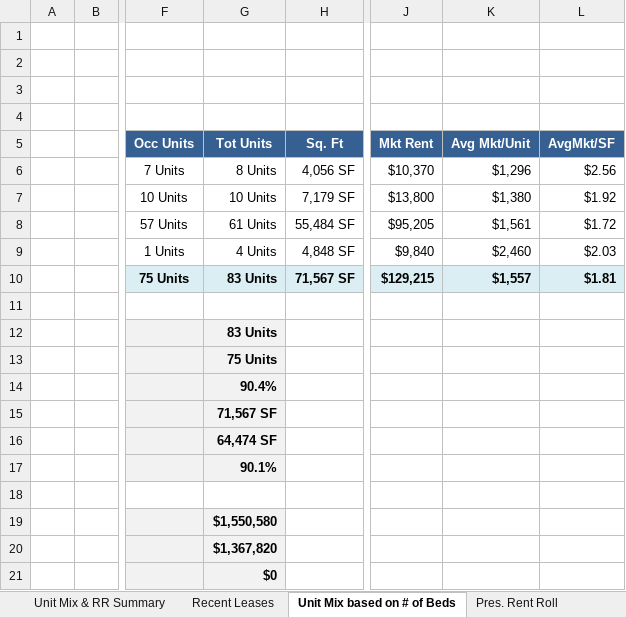
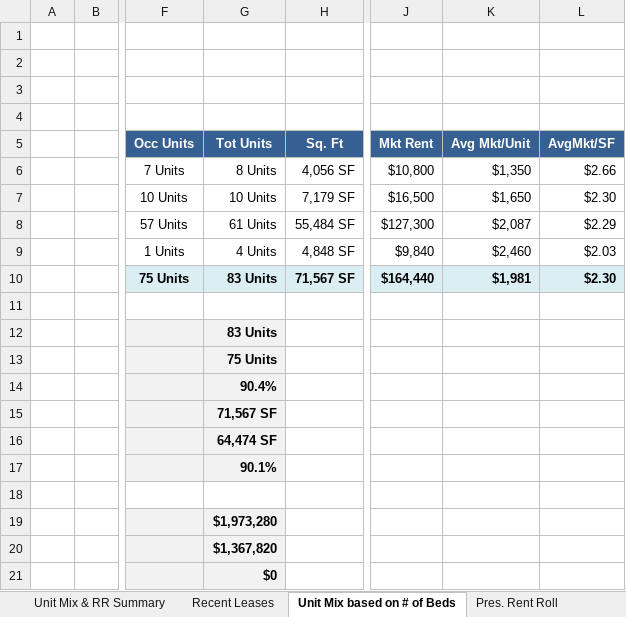
Before and after one commit to rdagoy/srctrentroll, an Excel workbook: examples/outputs/Birgo RR Exhibits - Novav07.28.26.xlsx, sheet Unit Mix based on # of Beds, drawn as a sheet; only a part is shown, gaps mark what is left out; values as stored, in another font and other column widths than the file's, no borders; the diff names each change by its address in the sheet, - before the commit and + after, or states it on an @@ line.

```diff
--- a/examples/outputs/Birgo RR Exhibits - Novav07.28.26.xlsx (sheet Unit Mix based on # of Beds)
+++ b/examples/outputs/Birgo RR Exhibits - Novav07.28.26.xlsx (sheet Unit Mix based on # of Beds)
-J6 (Mkt Rent): $10,370
+J6 (Mkt Rent): $10,800
-K6 (Avg Mkt/Unit): $1,296
+K6 (Avg Mkt/Unit): $1,350
-L6 (AvgMkt/SF): $2.56
+L6 (AvgMkt/SF): $2.66
-J7 (Mkt Rent): $13,800
+J7 (Mkt Rent): $16,500
-K7 (Avg Mkt/Unit): $1,380
+K7 (Avg Mkt/Unit): $1,650
-L7 (AvgMkt/SF): $1.92
+L7 (AvgMkt/SF): $2.30
-J8 (Mkt Rent): $95,205
+J8 (Mkt Rent): $127,300
-K8 (Avg Mkt/Unit): $1,561
+K8 (Avg Mkt/Unit): $2,087
-L8 (AvgMkt/SF): $1.72
+L8 (AvgMkt/SF): $2.29
-J10 (Mkt Rent): $129,215
+J10 (Mkt Rent): $164,440
-K10 (Avg Mkt/Unit): $1,557
+K10 (Avg Mkt/Unit): $1,981
-L10 (AvgMkt/SF): $1.81
+L10 (AvgMkt/SF): $2.30
-G19 (Tot Units): $1,550,580
+G19 (Tot Units): $1,973,280
```
Also changed, not shown: sheet Pres. Rent Roll, sheet OneLineRR, sheet Unit Mix & RR Summary, sheet Recent Leases, examples/outputs/Birgo RR Exhibits - Greenville Portfoliov07.28.26.xlsx, 6 other files.
